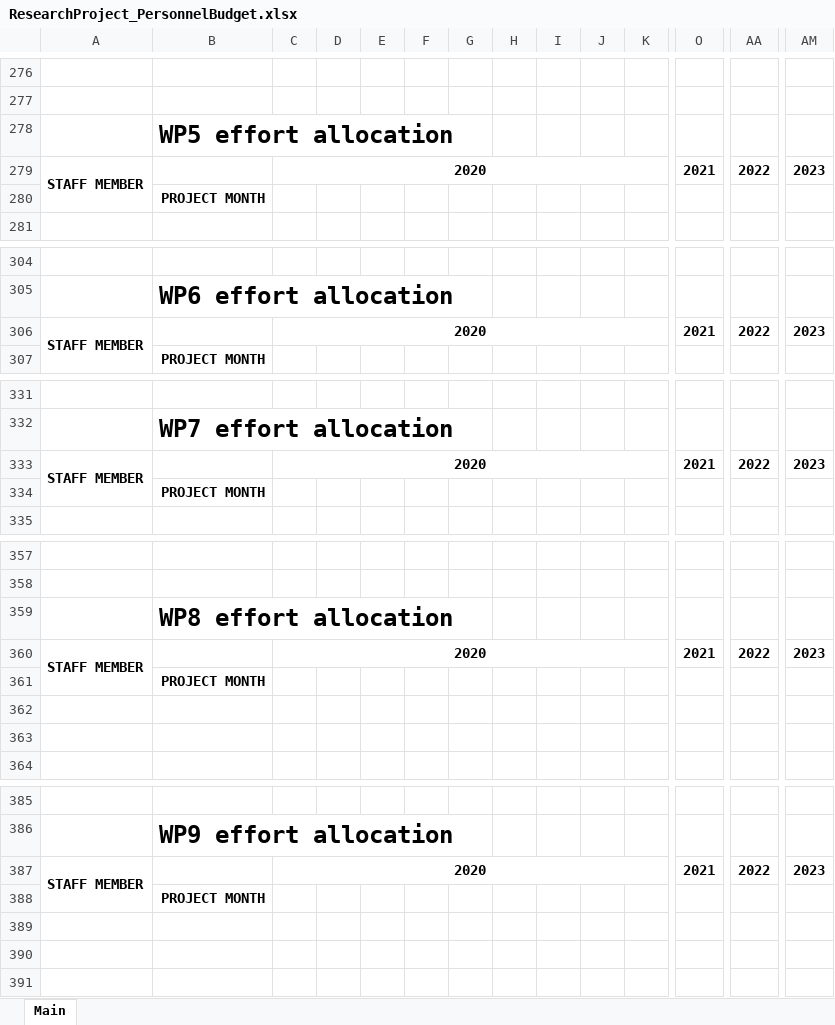
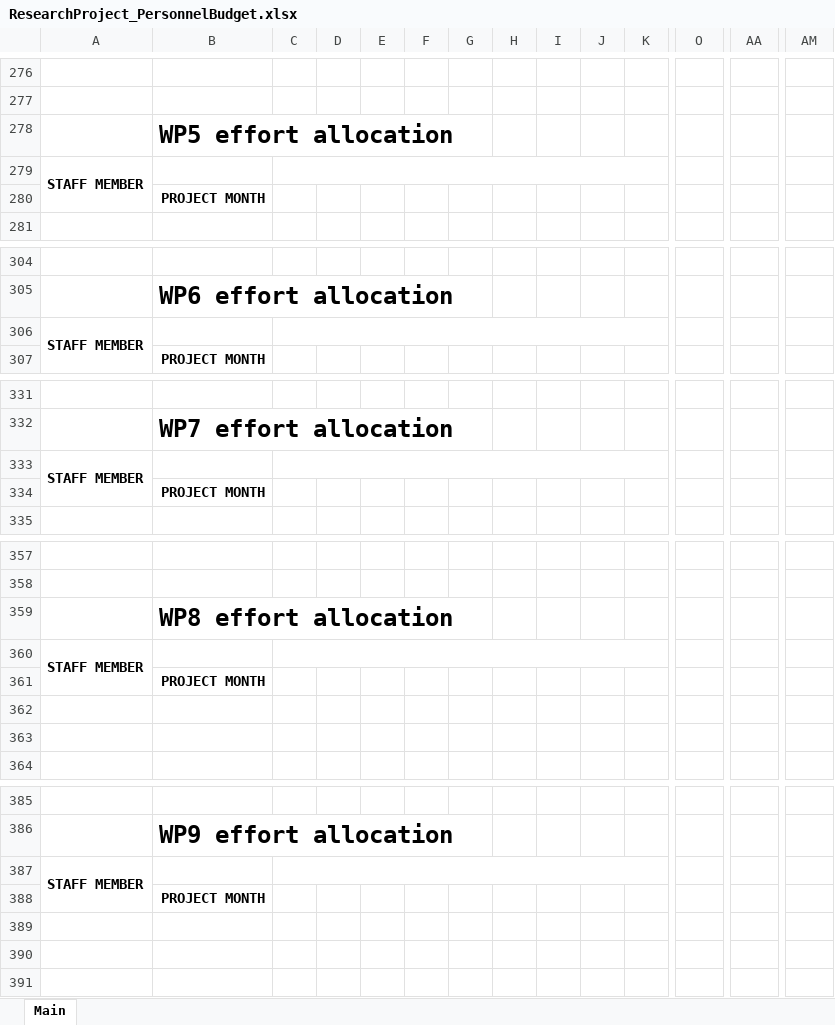
Before and after one commit to netsecgroupcnr/internal-project-financial-report, an Excel workbook: ResearchProject_PersonnelBudget.xlsx, sheet Main, drawn as a sheet; only a part is shown, gaps mark what is left out; values as stored, in another font and other column widths than the file's, no borders; conditional formats not drawn; removed rows and columns are numbered as before the commit, all else as after; rows hold the shown columns only; the diff covers the shown part only; the diff names each change by its address in the sheet, - before the commit and + after, or states it on an @@ line.

```diff
--- a/ResearchProject_PersonnelBudget.xlsx (sheet Main)
+++ b/ResearchProject_PersonnelBudget.xlsx (sheet Main)
-row 279: STAFF MEMBER |  | 2020 |  |  |  |  |  |  |  |  | 2021 | 2022 | 2023
+row 279: STAFF MEMBER
-row 306: STAFF MEMBER |  | 2020 |  |  |  |  |  |  |  |  | 2021 | 2022 | 2023
+row 306: STAFF MEMBER
-row 333: STAFF MEMBER |  | 2020 |  |  |  |  |  |  |  |  | 2021 | 2022 | 2023
+row 333: STAFF MEMBER
-row 360: STAFF MEMBER |  | 2020 |  |  |  |  |  |  |  |  | 2021 | 2022 | 2023
+row 360: STAFF MEMBER
-row 387: STAFF MEMBER |  | 2020 |  |  |  |  |  |  |  |  | 2021 | 2022 | 2023
+row 387: STAFF MEMBER
```
Also changed, not shown: 16 added rows, 16 removed rows and 18 edited cells elsewhere in this sheet, formulas that keep their value, 1 other file.
